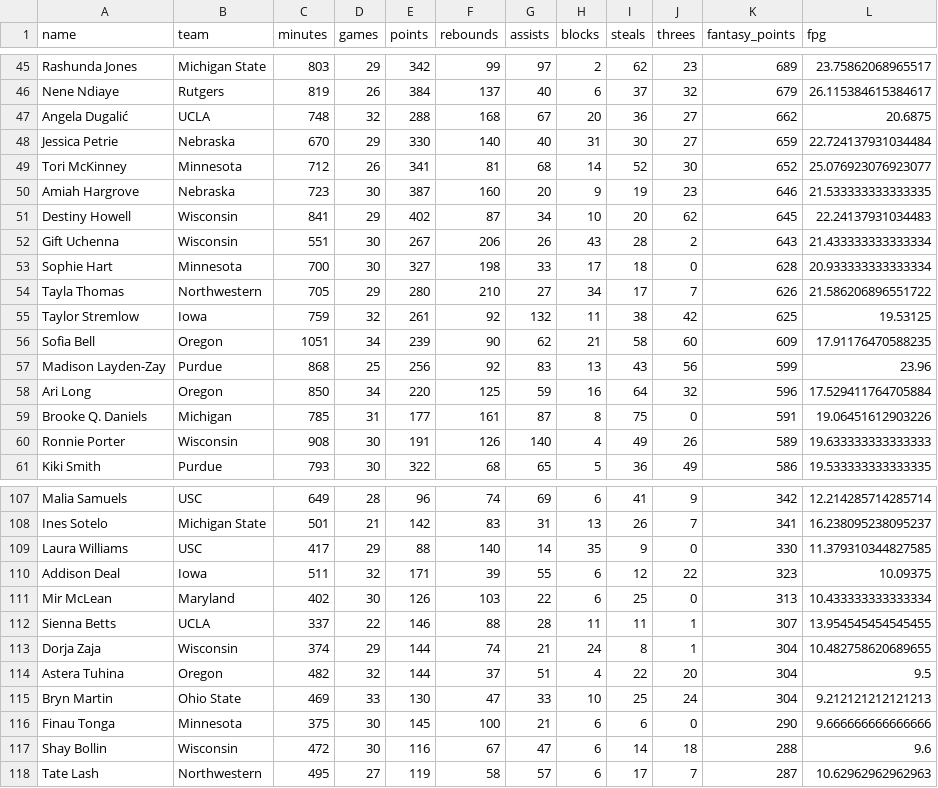
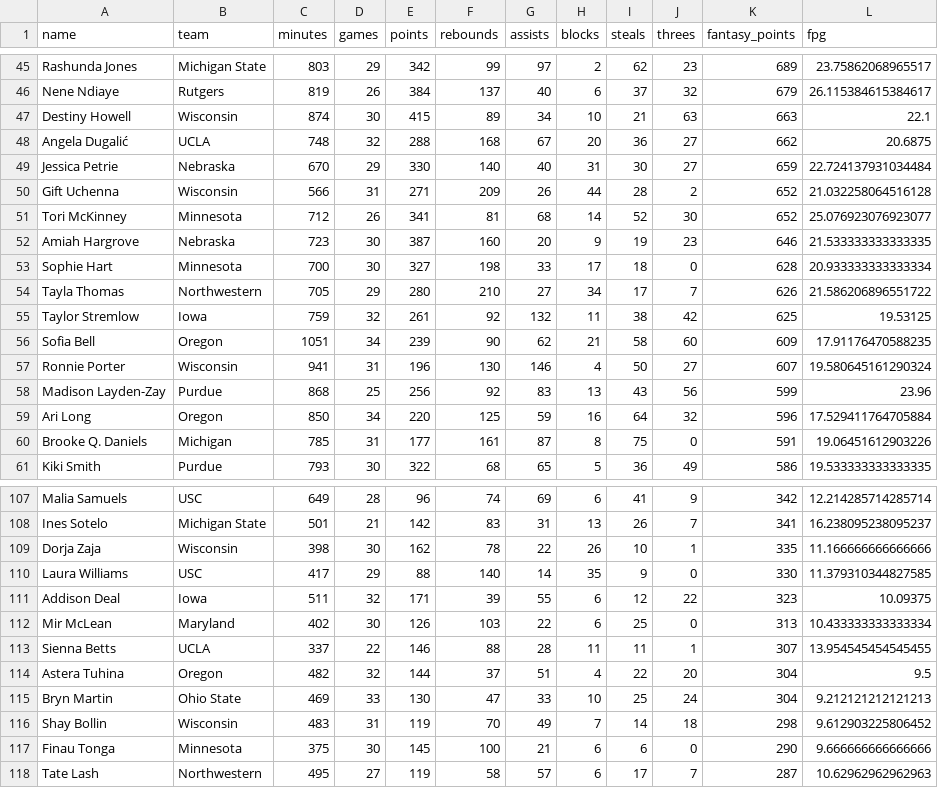
Before and after one commit to Levin-Ari/fantasy-basketball, a CSV file: daily-outputs/2026-03-19.csv, drawn as a sheet; only a part is shown, gaps mark what is left out; the diff covers the shown part only.

```diff
--- a/daily-outputs/2026-03-19.csv
+++ b/daily-outputs/2026-03-19.csv
@@ -46,8 +46,8 @@ Rashunda Jones,Michigan State,803,29,342,99,97,2,62,23,689,23.75862068965517
 Nene Ndiaye,Rutgers,819,26,384,137,40,6,37,32,679,26.115384615384617
+Destiny Howell,Wisconsin,874,30,415,89,34,10,21,63,663,22.1
 Angela Dugalić,UCLA,748,32,288,168,67,20,36,27,662,20.6875
 Jessica Petrie,Nebraska,670,29,330,140,40,31,30,27,659,22.724137931034484
+Gift Uchenna,Wisconsin,566,31,271,209,26,44,28,2,652,21.032258064516128
 Tori McKinney,Minnesota,712,26,341,81,68,14,52,30,652,25.076923076923077
 Amiah Hargrove,Nebraska,723,30,387,160,20,9,19,23,646,21.533333333333335
-Destiny Howell,Wisconsin,841,29,402,87,34,10,20,62,645,22.24137931034483
-Gift Uchenna,Wisconsin,551,30,267,206,26,43,28,2,643,21.433333333333334
 Sophie Hart,Minnesota,700,30,327,198,33,17,18,0,628,20.933333333333334
@@ -56,2 +56,3 @@ Taylor Stremlow,Iowa,759,32,261,92,132,11,38,42,625,19.53125
 Sofia Bell,Oregon,1051,34,239,90,62,21,58,60,609,17.91176470588235
+Ronnie Porter,Wisconsin,941,31,196,130,146,4,50,27,607,19.580645161290324
 Madison Layden-Zay,Purdue,868,25,256,92,83,13,43,56,599,23.96
@@ -59,3 +60,2 @@ Ari Long,Oregon,850,34,220,125,59,16,64,32,596,17.529411764705884
 Brooke Q. Daniels,Michigan,785,31,177,161,87,8,75,0,591,19.06451612903226
-Ronnie Porter,Wisconsin,908,30,191,126,140,4,49,26,589,19.633333333333333
 Kiki Smith,Purdue,793,30,322,68,65,5,36,49,586,19.533333333333335
@@ -108,2 +108,3 @@ Malia Samuels,USC,649,28,96,74,69,6,41,9,342,12.214285714285714
 Ines Sotelo,Michigan State,501,21,142,83,31,13,26,7,341,16.238095238095237
+Dorja Zaja,Wisconsin,398,30,162,78,22,26,10,1,335,11.166666666666666
 Laura Williams,USC,417,29,88,140,14,35,9,0,330,11.379310344827585
@@ -112,7 +113,6 @@ Mir McLean,Maryland,402,30,126,103,22,6,25,0,313,10.433333333333334
 Sienna Betts,UCLA,337,22,146,88,28,11,11,1,307,13.954545454545455
-Dorja Zaja,Wisconsin,374,29,144,74,21,24,8,1,304,10.482758620689655
 Astera Tuhina,Oregon,482,32,144,37,51,4,22,20,304,9.5
 Bryn Martin,Ohio State,469,33,130,47,33,10,25,24,304,9.212121212121213
+Shay Bollin,Wisconsin,483,31,119,70,49,7,14,18,298,9.612903225806452
 Finau Tonga,Minnesota,375,30,145,100,21,6,6,0,290,9.666666666666666
-Shay Bollin,Wisconsin,472,30,116,67,47,6,14,18,288,9.6
 Tate Lash,Northwestern,495,27,119,58,57,6,17,7,287,10.62962962962963
```
Also changed, not shown: 3 added rows, 3 removed rows, 2 moved rows and 3 edited cells elsewhere in this file, 1 other file.
